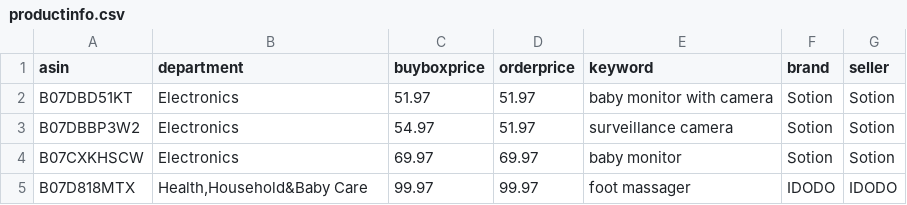
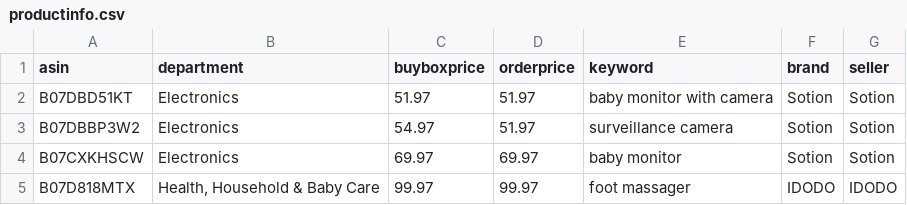
Before and after one commit to czds68/AmazonBuy, a CSV file: amazonbuy_database/productinfo.csv, drawn as a sheet.

Commit message:
0617test

```diff
--- a/amazonbuy_database/productinfo.csv
+++ b/amazonbuy_database/productinfo.csv
@@ -4,2 +4,2 @@ B07DBBP3W2,Electronics,54.97,51.97,surveillance camera,Sotion,Sotion,,,,,,,,,,,,
 B07CXKHSCW,Electronics,69.97,69.97,baby monitor,Sotion,Sotion,,,,,,,,,,,,,,,,,,,,,,,,,,,,,,,,,,,,,,,,,,,,,,,,,,,,,,,,,,,,,,,,,,,,,,,,,,,,,,,,,,,,,,,,,,,,,,,,,,,,,,,,,,,,,,,,,,,,,,,,,,,,,,,,,,,,,,,,,,,,,,,,,,,,,,,,,,,,,,,,,,,,,,,,,,,,,,,,,,,,,,,,,,,,,,,,,,,,,,,,,,,,,,,,,,,,,,,,,,,,,,,,,,,,,,,,,,,,,,,,,,,,,,,
-B07D818MTX,"Health,Household&Baby Care",99.97,99.97,foot massager,IDODO,IDODO,,,,,,,,,,,,,,,,,,,,,,,,,,,,,,,,,,,,,,,,,,,,,,,,,,,,,,,,,,,,,,,,,,,,,,,,,,,,,,,,,,,,,,,,,,,,,,,,,,,,,,,,,,,,,,,,,,,,,,,,,,,,,,,,,,,,,,,,,,,,,,,,,,,,,,,,,,,,,,,,,,,,,,,,,,,,,,,,,,,,,,,,,,,,,,,,,,,,,,,,,,,,,,,,,,,,,,,,,,,,,,,,,,,,,,,,,,,,,,,,,,,,,,,
+B07D818MTX,"Health, Household & Baby Care",99.97,99.97,foot massager,IDODO,IDODO,,,,,,,,,,,,,,,,,,,,,,,,,,,,,,,,,,,,,,,,,,,,,,,,,,,,,,,,,,,,,,,,,,,,,,,,,,,,,,,,,,,,,,,,,,,,,,,,,,,,,,,,,,,,,,,,,,,,,,,,,,,,,,,,,,,,,,,,,,,,,,,,,,,,,,,,,,,,,,,,,,,,,,,,,,,,,,,,,,,,,,,,,,,,,,,,,,,,,,,,,,,,,,,,,,,,,,,,,,,,,,,,,,,,,,,,,,,,,,,,,,,,,,,
```
